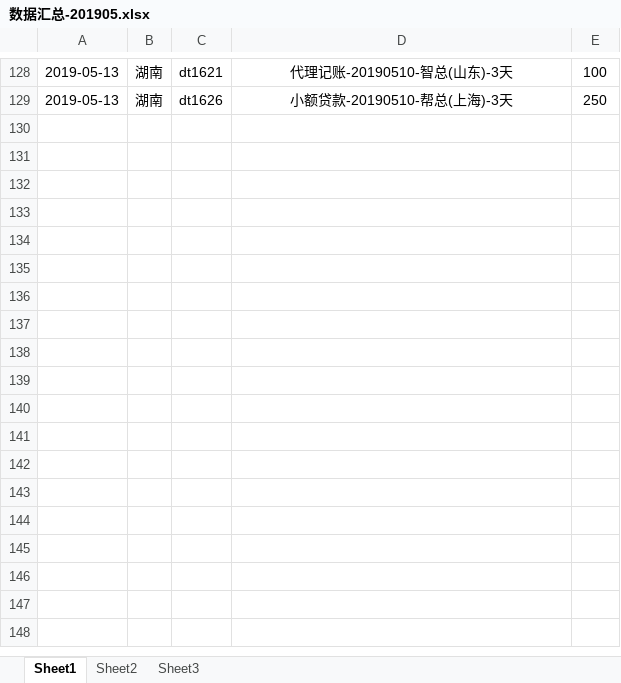
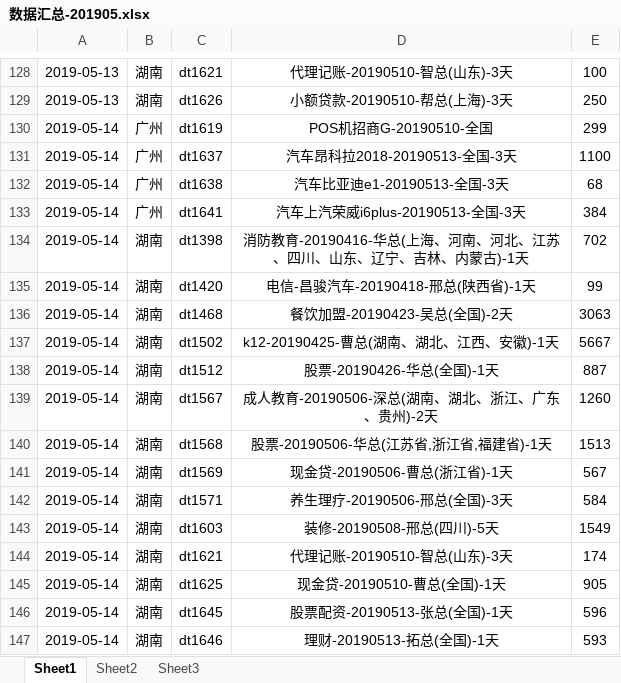
Before and after one commit to janice-cjy/data-log, an Excel workbook: 数据汇总/数据汇总-201905.xlsx, sheet Sheet1, drawn as a sheet; only a part is shown, gaps mark what is left out; values as stored, in another font and other column widths than the file's, no borders; the diff names each change by its address in the sheet, - before the commit and + after, or states it on an @@ line.

```diff
--- a/数据汇总/数据汇总-201905.xlsx (sheet Sheet1)
+++ b/数据汇总/数据汇总-201905.xlsx (sheet Sheet1)
+row 130: 2019-05-14 | 广州 | dt1619 | POS机招商G-20190510-全国 | 299
+row 131: 2019-05-14 | 广州 | dt1637 | 汽车昂科拉2018-20190513-全国-3天 | 1100
+row 132: 2019-05-14 | 广州 | dt1638 | 汽车比亚迪e1-20190513-全国-3天 | 68
+row 133: 2019-05-14 | 广州 | dt1641 | 汽车上汽荣威i6plus-20190513-全国-3天 | 384
+row 134: 2019-05-14 | 湖南 | dt1398 | 消防教育-20190416-华总(上海、河南、河北、江苏、四川、山东、辽宁、吉林、内蒙古)-1天 | 702
+row 135: 2019-05-14 | 湖南 | dt1420 | 电信-昌骏汽车-20190418-邢总(陕西省)-1天 | 99
+row 136: 2019-05-14 | 湖南 | dt1468 | 餐饮加盟-20190423-吴总(全国)-2天 | 3063
+row 137: 2019-05-14 | 湖南 | dt1502 | k12-20190425-曹总(湖南、湖北、江西、安徽)-1天 | 5667
+row 138: 2019-05-14 | 湖南 | dt1512 | 股票-20190426-华总(全国)-1天 | 887
+row 139: 2019-05-14 | 湖南 | dt1567 | 成人教育-20190506-深总(湖南、湖北、浙江、广东、贵州)-2天 | 1260
+row 140: 2019-05-14 | 湖南 | dt1568 | 股票-20190506-华总(江苏省,浙江省,福建省)-1天 | 1513
+row 141: 2019-05-14 | 湖南 | dt1569 | 现金贷-20190506-曹总(浙江省)-1天 | 567
+row 142: 2019-05-14 | 湖南 | dt1571 | 养生理疗-20190506-邢总(全国)-3天 | 584
+row 143: 2019-05-14 | 湖南 | dt1603 | 装修-20190508-邢总(四川)-5天 | 1549
+row 144: 2019-05-14 | 湖南 | dt1621 | 代理记账-20190510-智总(山东)-3天 | 174
+row 145: 2019-05-14 | 湖南 | dt1625 | 现金贷-20190510-曹总(全国)-1天 | 905
+row 146: 2019-05-14 | 湖南 | dt1645 | 股票配资-20190513-张总(全国)-1天 | 596
+row 147: 2019-05-14 | 湖南 | dt1646 | 理财-20190513-拓总(全国)-1天 | 593
```
Also changed, not shown: 18 other files.
